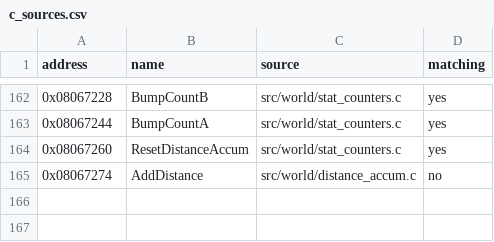
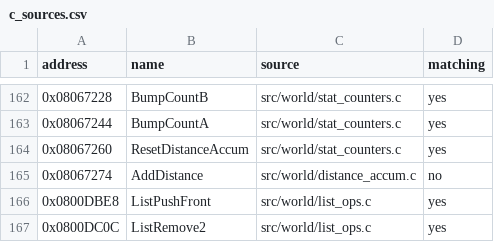
Before and after one commit to ahm3texe/gta-advance, a CSV file: data/c_sources.csv, drawn as a sheet; only a part is shown, gaps mark what is left out; the diff names each change by its address in the sheet, - before the commit and + after, or states it on an @@ line.

```diff
--- a/data/c_sources.csv
+++ b/data/c_sources.csv
+row 166: 0x0800DBE8 | ListPushFront | src/world/list_ops.c | yes
+row 167: 0x0800DC0C | ListRemove2 | src/world/list_ops.c | yes
```
Also changed, not shown: data/functions.csv, data/matching_regions.csv, 3 other files.
